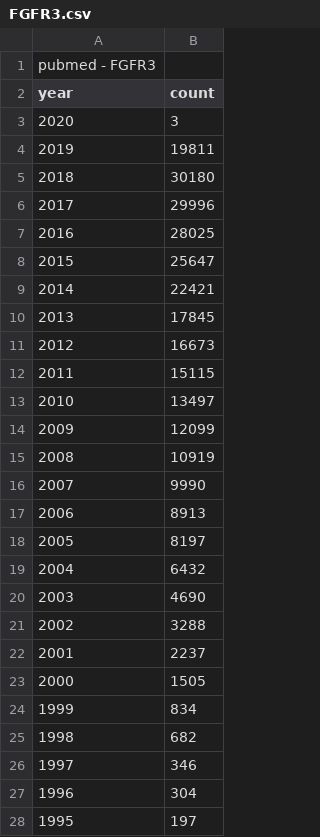
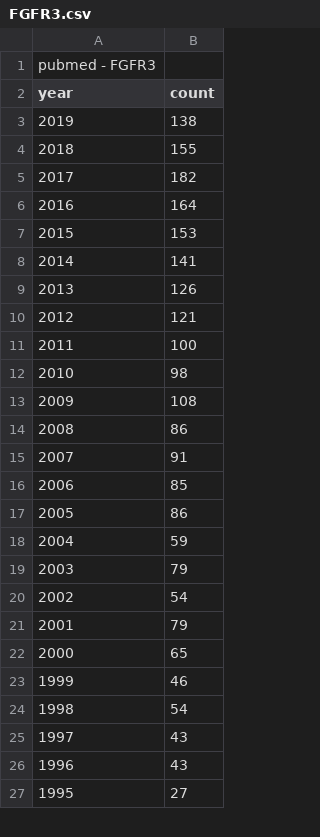
Before and after one commit to yanlinlin82/190823a_How-Many-PubMed-Results-by-Year, a CSV file: data/genes/FGFR3.csv, drawn as a sheet; only a part is shown; the diff covers the shown part only.

```diff
--- a/data/genes/FGFR3.csv
+++ b/data/genes/FGFR3.csv
@@ -2,27 +2,26 @@ pubmed - FGFR3
 year,count
-2020,3
-2019,19811
-2018,30180
-2017,29996
-2016,28025
-2015,25647
-2014,22421
-2013,17845
-2012,16673
-2011,15115
-2010,13497
-2009,12099
-2008,10919
-2007,9990
-2006,8913
-2005,8197
-2004,6432
-2003,4690
-2002,3288
-2001,2237
-2000,1505
-1999,834
-1998,682
-1997,346
-1996,304
-1995,197
+2019,138
+2018,155
+2017,182
+2016,164
+2015,153
+2014,141
+2013,126
+2012,121
+2011,100
+2010,98
+2009,108
+2008,86
+2007,91
+2006,85
+2005,86
+2004,59
+2003,79
+2002,54
+2001,79
+2000,65
+1999,46
+1998,54
+1997,43
+1996,43
+1995,27
```
Also changed, not shown: 14 removed rows and 4 edited cells elsewhere in this file, data/genes/KIT.csv, data/genes/NOTCH1.csv, 49 other files.
